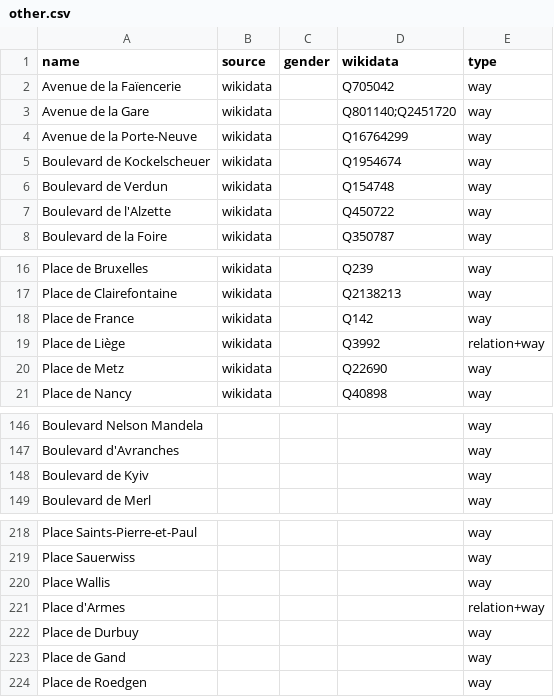
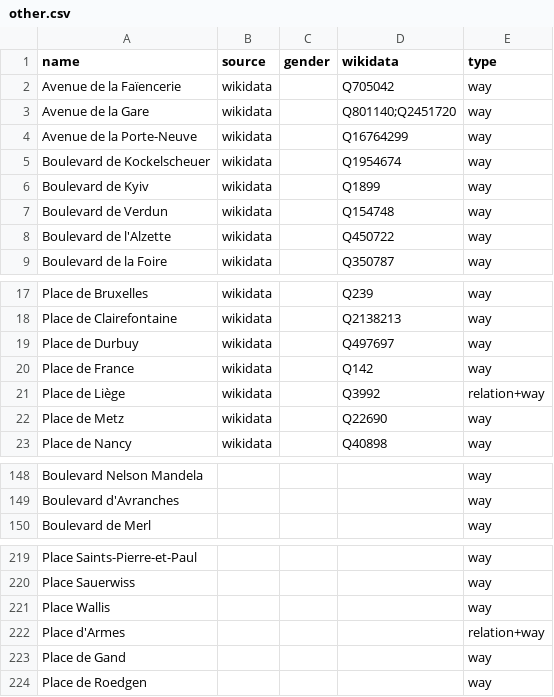
Before and after one commit to EqualStreetNames/equalstreetnames-luxembourg, a CSV file: data/other.csv, drawn as a sheet; only a part is shown, gaps mark what is left out; removed rows and columns are numbered as before the commit, all else as after; the diff names each change by its address in the sheet, - before the commit and + after, or states it on an @@ line.

```diff
--- a/data/other.csv
+++ b/data/other.csv
+row 6: Boulevard de Kyiv | wikidata |  | Q1899 | way
+row 19: Place de Durbuy | wikidata |  | Q497697 | way
-row 148: Boulevard de Kyiv |  |  |  | way
-row 222: Place de Durbuy |  |  |  | way
```
Also changed, not shown: 2 other files.
